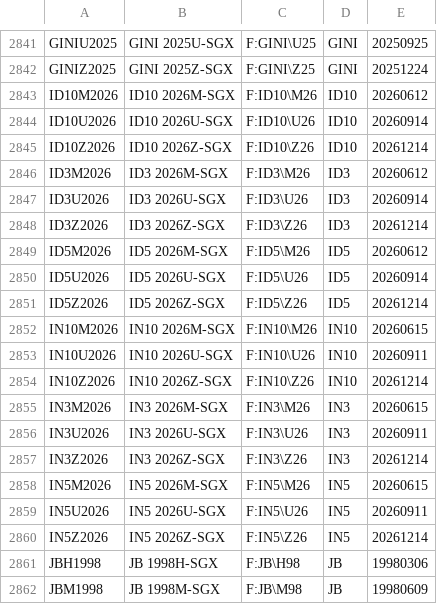
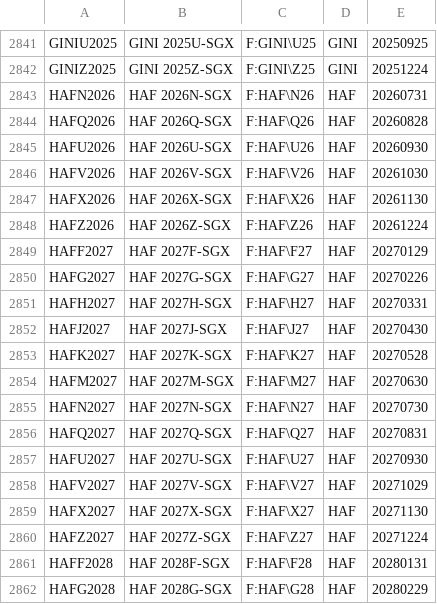
Before and after one commit to tradingview-dev/idc-expchains, a CSV file: expchains/singapore_derivative_2_futures.csv, drawn as a sheet; only a part is shown, gaps mark what is left out; the shorter side is filled out with more unchanged rows; the diff covers the shown part only; the diff names each change by its address in the sheet, - before the commit and + after, or states it on an @@ line.

Commit message:
Autocommit expchains

```diff
--- a/expchains/singapore_derivative_2_futures.csv
+++ b/expchains/singapore_derivative_2_futures.csv
+row 2843: HAFN2026 | HAF 2026N-SGX | F:HAF\N26 | HAF | 20260731
+row 2844: HAFQ2026 | HAF 2026Q-SGX | F:HAF\Q26 | HAF | 20260828
+row 2845: HAFU2026 | HAF 2026U-SGX | F:HAF\U26 | HAF | 20260930
+row 2846: HAFV2026 | HAF 2026V-SGX | F:HAF\V26 | HAF | 20261030
+row 2847: HAFX2026 | HAF 2026X-SGX | F:HAF\X26 | HAF | 20261130
+row 2848: HAFZ2026 | HAF 2026Z-SGX | F:HAF\Z26 | HAF | 20261224
+row 2849: HAFF2027 | HAF 2027F-SGX | F:HAF\F27 | HAF | 20270129
+row 2850: HAFG2027 | HAF 2027G-SGX | F:HAF\G27 | HAF | 20270226
+row 2851: HAFH2027 | HAF 2027H-SGX | F:HAF\H27 | HAF | 20270331
+row 2852: HAFJ2027 | HAF 2027J-SGX | F:HAF\J27 | HAF | 20270430
+row 2853: HAFK2027 | HAF 2027K-SGX | F:HAF\K27 | HAF | 20270528
+row 2854: HAFM2027 | HAF 2027M-SGX | F:HAF\M27 | HAF | 20270630
+row 2855: HAFN2027 | HAF 2027N-SGX | F:HAF\N27 | HAF | 20270730
+row 2856: HAFQ2027 | HAF 2027Q-SGX | F:HAF\Q27 | HAF | 20270831
+row 2857: HAFU2027 | HAF 2027U-SGX | F:HAF\U27 | HAF | 20270930
+row 2858: HAFV2027 | HAF 2027V-SGX | F:HAF\V27 | HAF | 20271029
+row 2859: HAFX2027 | HAF 2027X-SGX | F:HAF\X27 | HAF | 20271130
+row 2860: HAFZ2027 | HAF 2027Z-SGX | F:HAF\Z27 | HAF | 20271224
+row 2861: HAFF2028 | HAF 2028F-SGX | F:HAF\F28 | HAF | 20280131
+row 2862: HAFG2028 | HAF 2028G-SGX | F:HAF\G28 | HAF | 20280229
```
Also changed, not shown: 10 added rows elsewhere in this file, expchains/ice_singapore_2_futures.csv, expchains/singapore_commodity_2_futures.csv, 1 other file.
